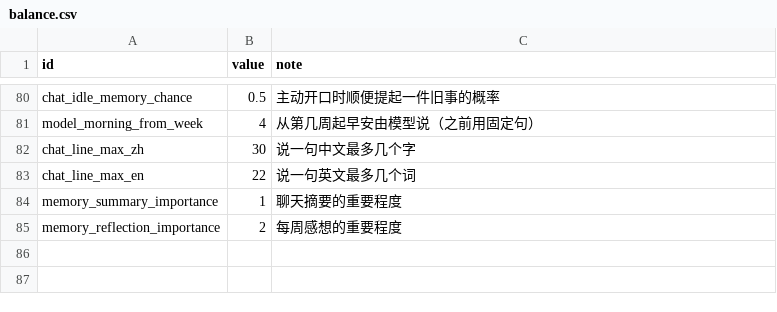
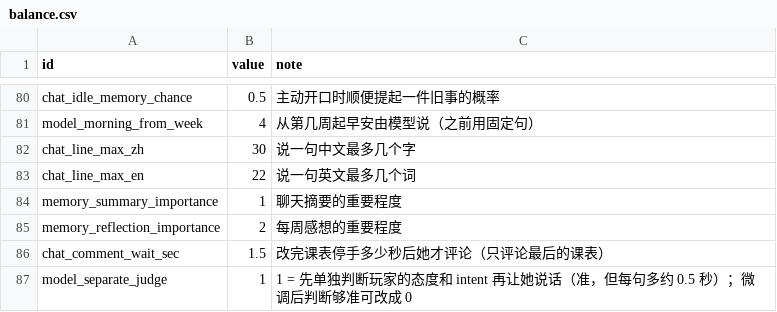
Before and after one commit to yijiuxia/to-you-tomorrow, a CSV file: data/balance.csv, drawn as a sheet; only a part is shown, gaps mark what is left out.

```diff
--- a/data/balance.csv
+++ b/data/balance.csv
@@ -85 +85,3 @@ memory_summary_importance,1,聊天摘要的重要程度
 memory_reflection_importance,2,每周感想的重要程度
+chat_comment_wait_sec,1.5,改完课表停手多少秒后她才评论（只评论最后的课表）
+model_separate_judge,1,1 = 先单独判断玩家的态度和 intent 再让她说话（准，但每句多约 0.5 秒）；微调后判断够准可改成 0
```
Also changed, not shown: text/wk.csv, 15 other files.
